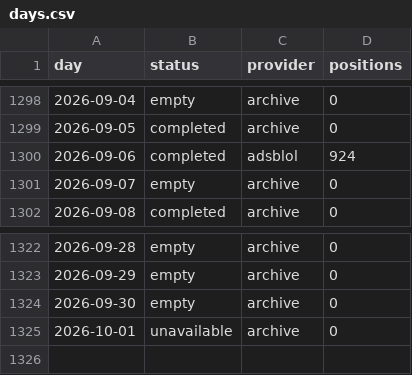
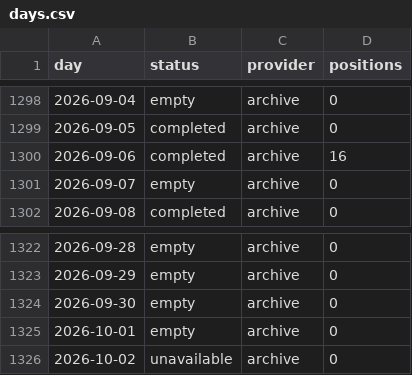
Before and after one commit to peterridzon/lietadielka, a CSV file: data/observations/505c09/days.csv, drawn as a sheet; only a part is shown, gaps mark what is left out.

```diff
--- a/data/observations/505c09/days.csv
+++ b/data/observations/505c09/days.csv
@@ -1299,3 +1299,3 @@ day,status,provider,positions
 2026-09-05,completed,archive,0
-2026-09-06,completed,adsblol,924
+2026-09-06,completed,archive,16
 2026-09-07,empty,archive,0
@@ -1324,2 +1324,3 @@ day,status,provider,positions
 2026-09-30,empty,archive,0
-2026-10-01,unavailable,archive,0
+2026-10-01,empty,archive,0
+2026-10-02,unavailable,archive,0
```
Also changed, not shown: data/observations/505c06/days.csv, data/observations/505c07/days.csv, 4 other files.
